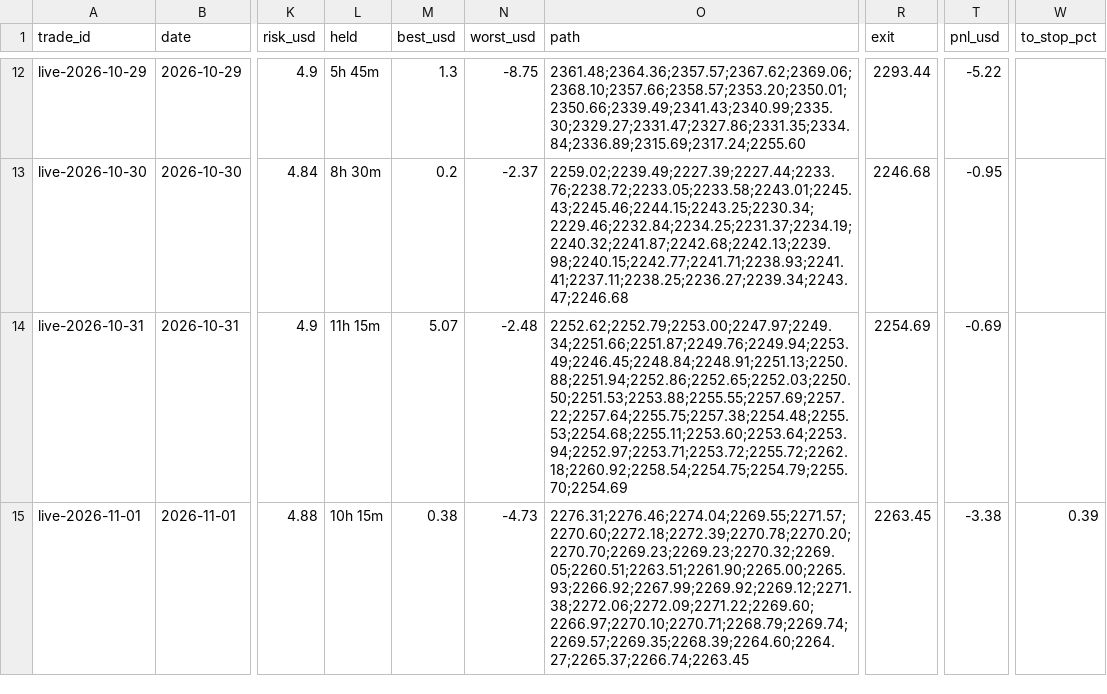
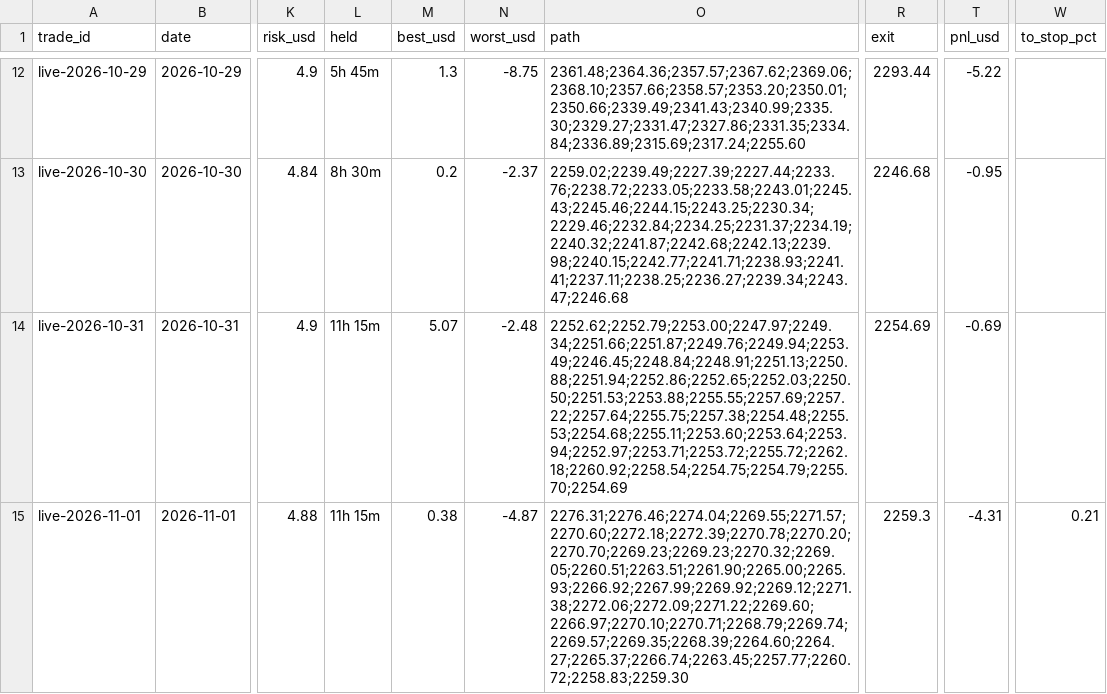
Before and after one commit to debtsolverscanada-lgtm/trading-results, a CSV file: data/live_trades.csv, drawn as a sheet; only a part is shown, gaps mark what is left out; the diff names each change by its address in the sheet, - before the commit and + after, or states it on an @@ line.

```diff
--- a/data/live_trades.csv
+++ b/data/live_trades.csv
-L15 (held): 10h 15m
+L15 (held): 11h 15m
-N15 (worst_usd): -4.73
+N15 (worst_usd): -4.87
-O15 (path): 2276.31;2276.46;2274.04;2269.55;2271.57;2270.60;2272.18;2272.39;2270.78;2270.20;2270.70;2269.23;2269.23;2270.32;2269.05;2260.51;2263.51;2261.90;2265.00;2265.93;2266.92;2267.99;2269.92;2269.12;2271.38;2272.06;2272.09;2271.22;2269.60;2266.97;2270.10;2270.71;2268.79;2269.74;2269.57;2269.35;2268.39;2264.60;2264.27;2265.37;2266.74;2263.45
+O15 (path): 2276.31;2276.46;2274.04;2269.55;2271.57;2270.60;2272.18;2272.39;2270.78;2270.20;2270.70;2269.23;2269.23;2270.32;2269.05;2260.51;2263.51;2261.90;2265.00;2265.93;2266.92;2267.99;2269.92;2269.12;2271.38;2272.06;2272.09;2271.22;2269.60;2266.97;2270.10;2270.71;2268.79;2269.74;2269.57;2269.35;2268.39;2264.60;2264.27;2265.37;2266.74;2263.45;2257.77;2260.72;2258.83;2259.30
-R15 (exit): 2263.45
+R15 (exit): 2259.3
-T15 (pnl_usd): -3.38
+T15 (pnl_usd): -4.31
-W15 (to_stop_pct): 0.39
+W15 (to_stop_pct): 0.21
```
Also changed, not shown: data/lessons.csv, data/live_status.csv, 5 other files.
